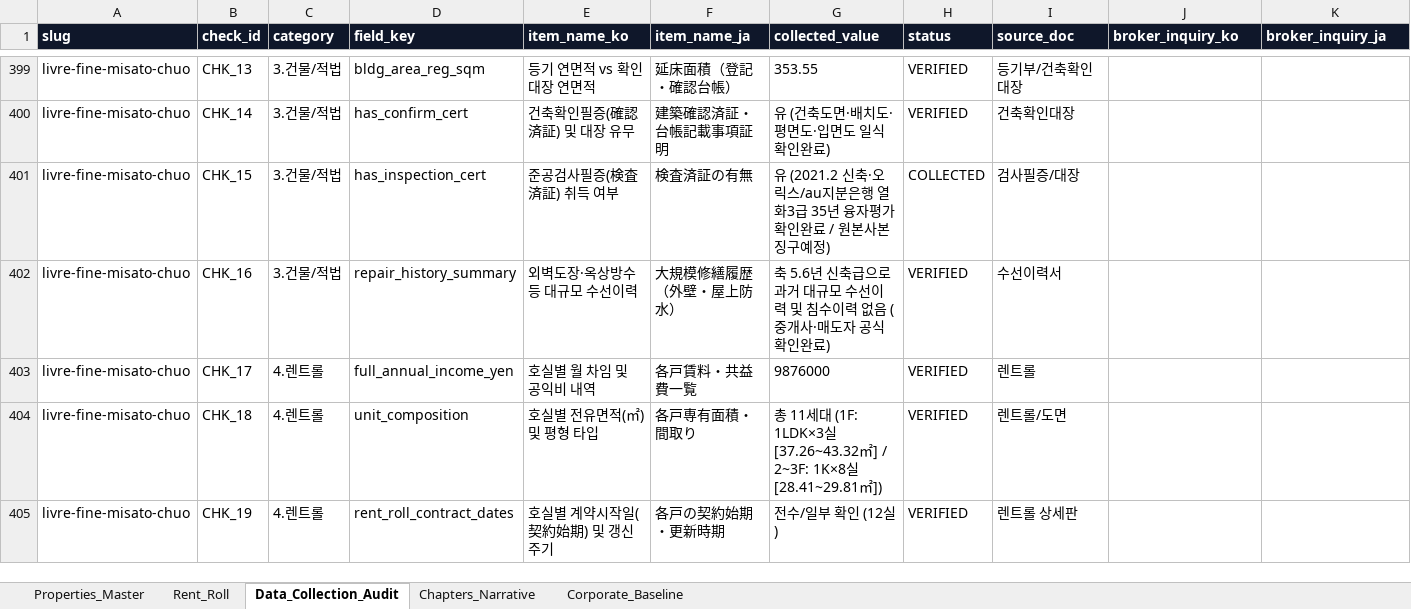
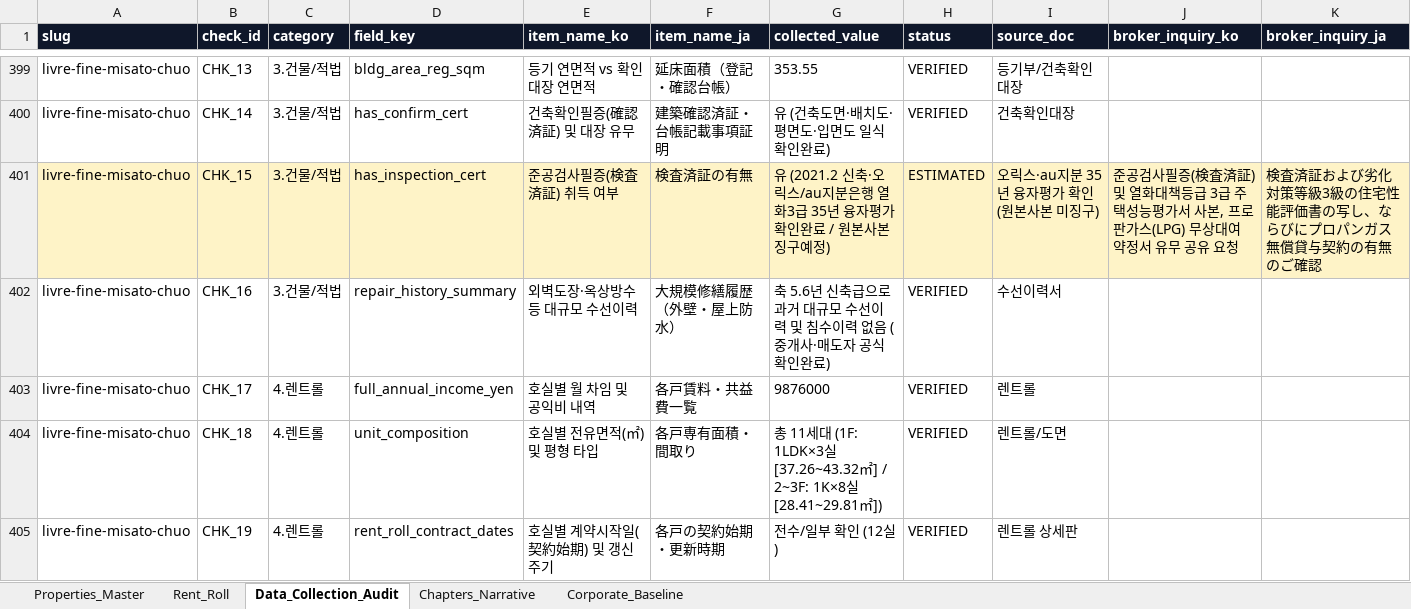
Before and after one commit to cocomadde/myrealbiz, an Excel workbook: data/real_estate_datastore.xlsx, sheet Data_Collection_Audit, drawn as a sheet; only a part is shown, gaps mark what is left out; values as stored, in another font and other column widths than the file's, no borders; the diff covers the shown part only; the diff names each change by its address in the sheet, - before the commit and + after, or states it on an @@ line.

Commit message:
Update Livre Fine Misato-Chuo with full primary DD (Documents 1-3 + Hirose-san inquiry): R8 tax eval, rent roll, Orix/au Jibun 35yr loans, 1/2 road share & joint land use agreement, and sync 5-tab datastore

```diff
--- a/data/real_estate_datastore.xlsx (sheet Data_Collection_Audit)
+++ b/data/real_estate_datastore.xlsx (sheet Data_Collection_Audit)
-A401:K401 fill: none
+A401:K401 fill: #FEF3C7
-H401 (status): COLLECTED
+H401 (status): ESTIMATED
-I401 (source_doc): 검사필증/대장
+I401 (source_doc): 오릭스·au지분 35년 융자평가 확인 (원본사본 미징구)
-J401 (broker_inquiry_ko): (empty)
+J401 (broker_inquiry_ko): 준공검사필증(検査済証) 및 열화대책등급 3급 주택성능평가서 사본, 프로판가스(LPG) 무상대여 약정서 유무 공유 요청
-K401 (broker_inquiry_ja): (empty)
+K401 (broker_inquiry_ja): 検査済証および劣化対策等級3級の住宅性能評価書の写し、ならびにプロパンガス無償貸与契約の有無のご確認
```
Also changed, not shown: 7 edited cells and cell formats elsewhere in this sheet, sheet Properties_Master, moabiz/data/real_estate_datastore.xlsx, 18 other files.
